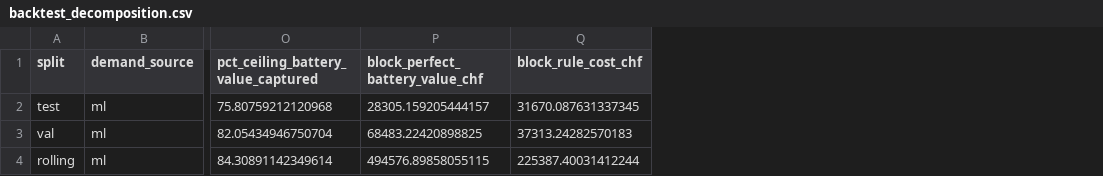
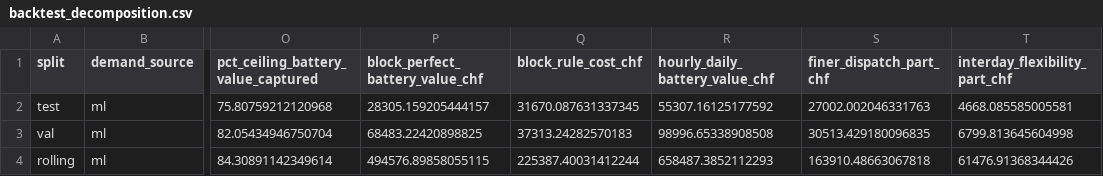
Before and after one commit to nicolasgarbea-lang/Data-analysis-and-processes, a CSV file: reports/backtest_decomposition.csv, drawn as a sheet; only a part is shown, gaps mark what is left out; the diff names each change by its address in the sheet, - before the commit and + after, or states it on an @@ line.

```diff
--- a/reports/backtest_decomposition.csv
+++ b/reports/backtest_decomposition.csv
+column R (hourly_daily_battery_value_chf), rows 2-4: 55307.16125177592 | 98996.65338908508 | 658487.3852112293
+column S (finer_dispatch_part_chf), rows 2-4: 27002.002046331763 | 30513.429180096835 | 163910.48663067818
+column T (interday_flexibility_part_chf), rows 2-4: 4668.085585005581 | 6799.813645604998 | 61476.91368344426
```
Also changed, not shown: reports/backtest_summary.csv, 26 other files.
